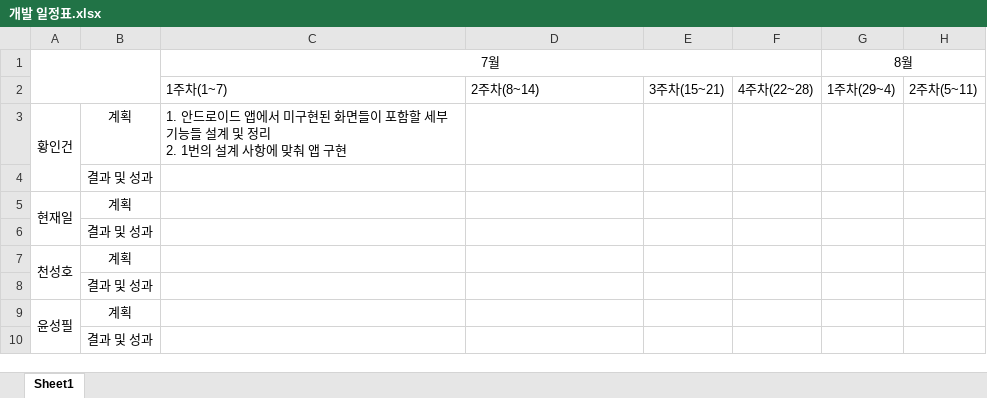
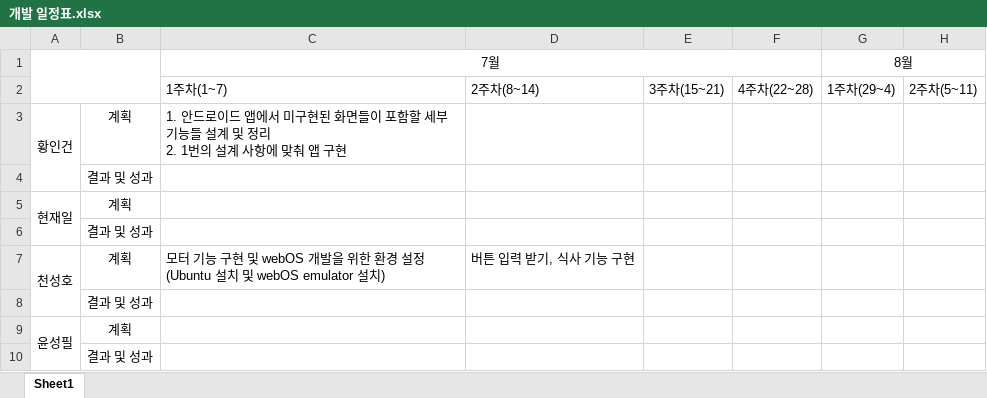
Before and after one commit to greatmanfantasy/GGCS, an Excel workbook: SourceCode/개발 일정표.xlsx, sheet Sheet1, drawn as a sheet; only a part is shown; values as stored, in another font and other column widths than the file's, no borders; the diff names each change by its address in the sheet, - before the commit and + after, or states it on an @@ line.

Commit message:
7월 2~3주차 계획 commit

```diff
--- a/SourceCode/개발 일정표.xlsx (sheet Sheet1)
+++ b/SourceCode/개발 일정표.xlsx (sheet Sheet1)
-C7: (empty)
+C7: 모터 기능 구현 및 webOS 개발을 위한 환경 설정(Ubuntu 설치 및 webOS emulator 설치)
-D7: (empty)
+D7: 버튼 입력 받기, 식사 기능 구현
```
